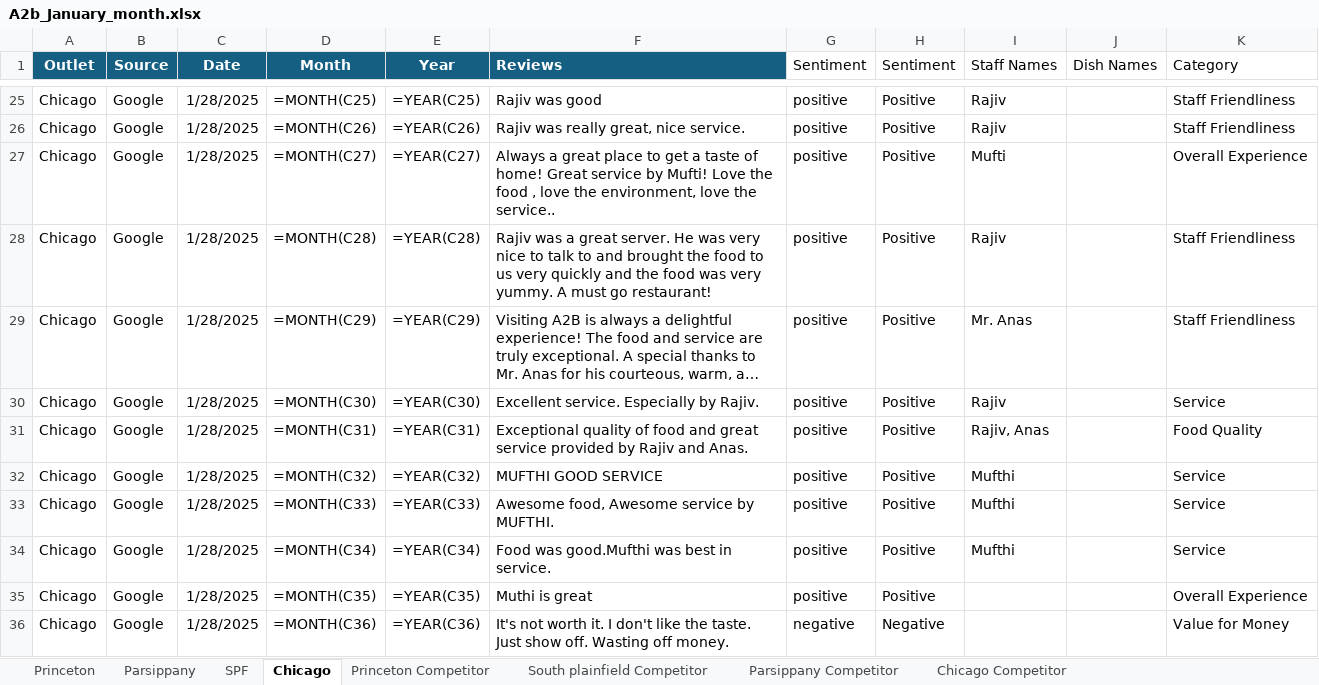
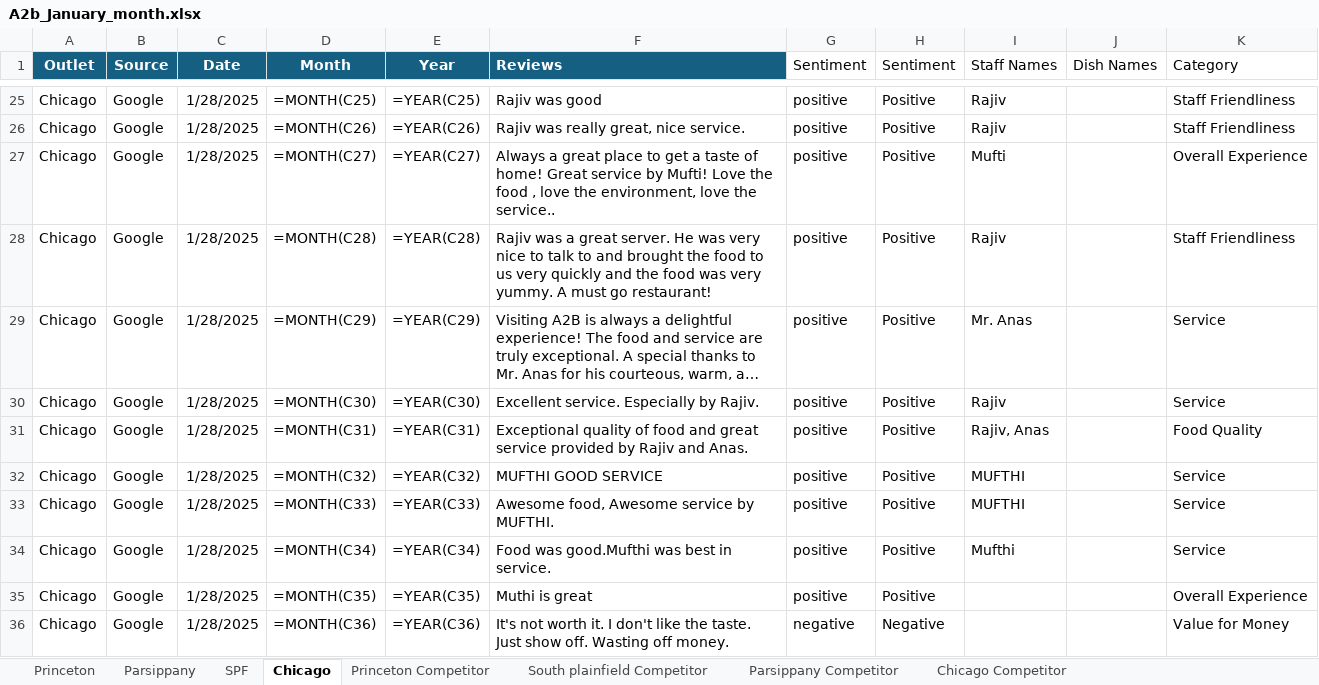
Before and after one commit to Yaswanth-Magil/Sentiment-Analysis-Dumy, an Excel workbook: A2b_January_month.xlsx, sheet Chicago, drawn as a sheet; only a part is shown, gaps mark what is left out; long unchanged cells end in …; values as stored, in another font and other column widths than the file's, no borders; formulas without a stored value are shown as written; table styles not drawn; the diff covers the shown part only; the diff names each change by its address in the sheet, - before the commit and + after, or states it on an @@ line.

```diff
--- a/A2b_January_month.xlsx (sheet Chicago)
+++ b/A2b_January_month.xlsx (sheet Chicago)
-K29 (Category): Staff Friendliness
+K29 (Category): Service
-I32:I33 (Staff Names): Mufthi
+I32:I33 (Staff Names): MUFTHI
```
Also changed, not shown: 22 edited cells elsewhere in this sheet, sheet Parsippany, sheet Princeton, sheet SPF, sheet South plainfield Competitor, sheet Chicago Competitor.
